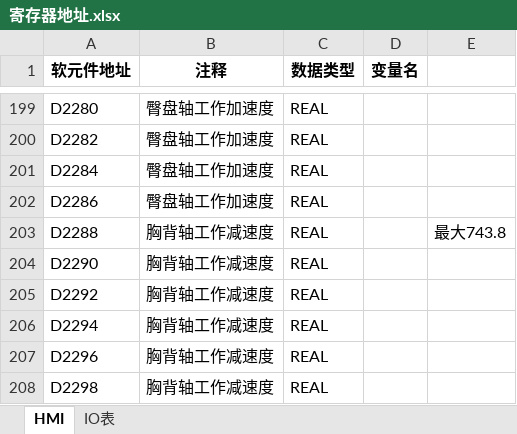
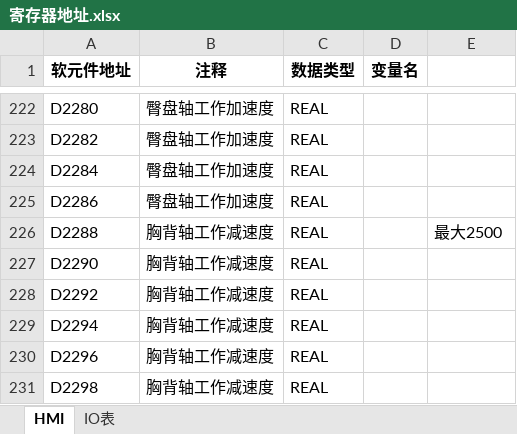
Before and after one commit to LeaderXinjianSun/YaoKangDeviceDemo, an Excel workbook: 寄存器地址.xlsx, sheet HMI, drawn as a sheet; only a part is shown, gaps mark what is left out; values as stored, in another font and other column widths than the file's, no borders; addresses are those after the commit; the diff covers the shown part only; the diff names each change by its address in the sheet, - before the commit and + after, or states it on an @@ line.

```diff
--- a/寄存器地址.xlsx (sheet HMI)
+++ b/寄存器地址.xlsx (sheet HMI)
-E226: 最大743.8
+E226: 最大2500
```
Also changed, not shown: 23 added rows elsewhere in this sheet, 13 other files.
